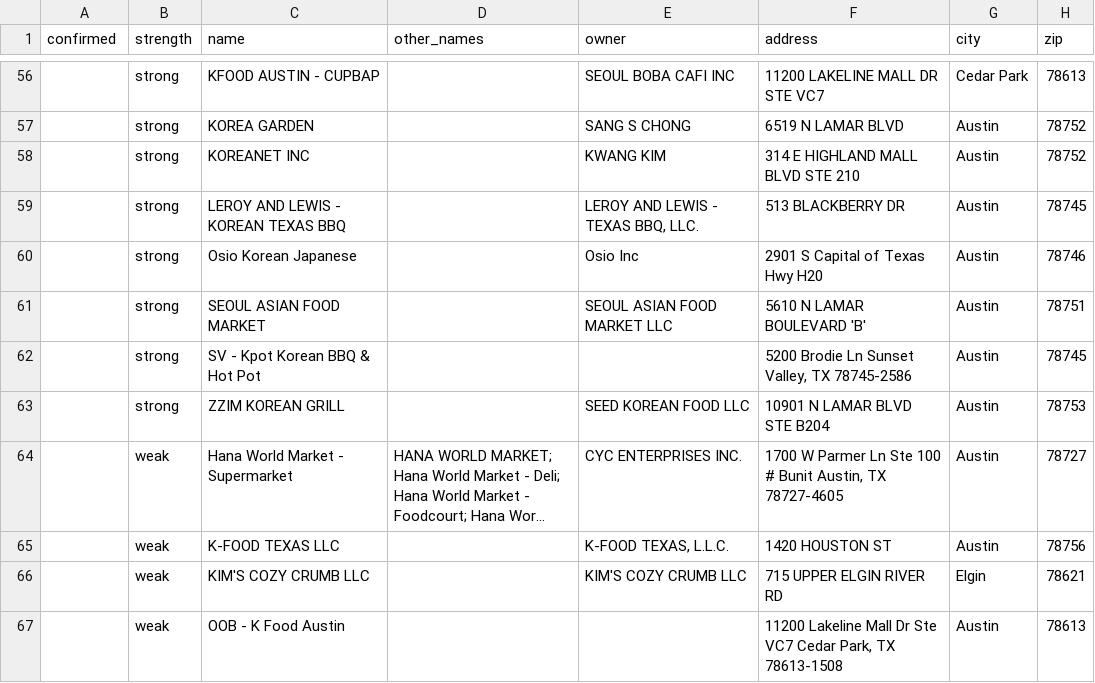
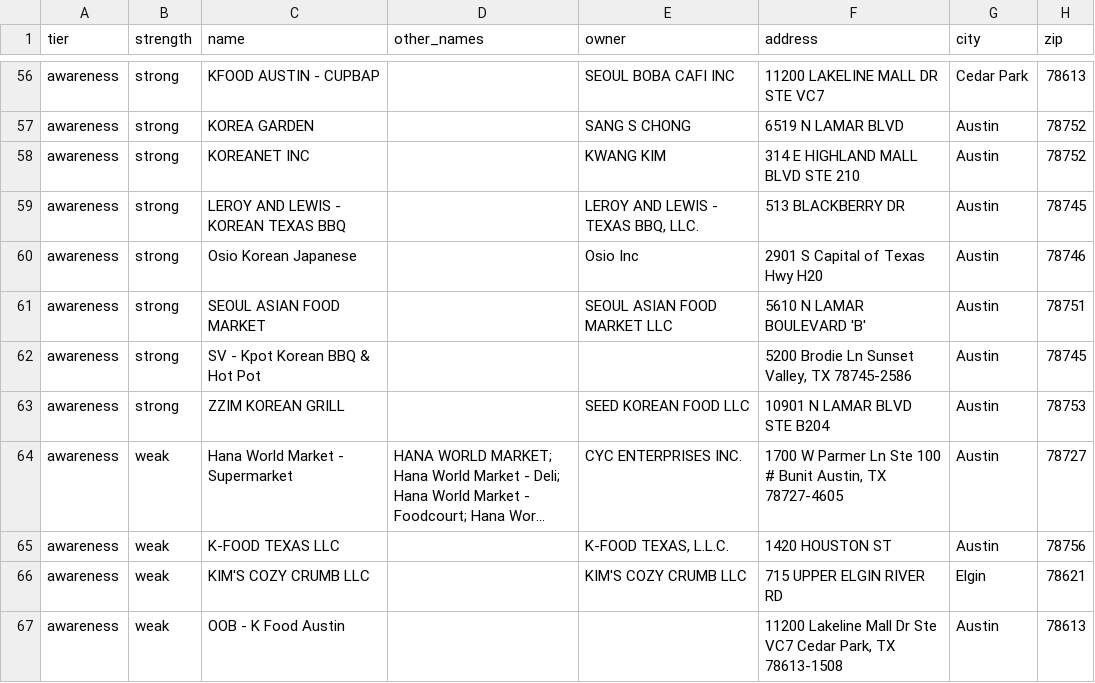
Before and after one commit to brandonjacuna/son, a CSV file: data/korean_sweep/candidates.csv, drawn as a sheet; only a part is shown, gaps mark what is left out; long unchanged cells end in …; the diff covers the shown part only; the diff names each change by its address in the sheet, - before the commit and + after, or states it on an @@ line.

```diff
--- a/data/korean_sweep/candidates.csv
+++ b/data/korean_sweep/candidates.csv
-A1: confirmed
+A1: tier
-A56:A67 (tier): (empty)
+A56:A67 (tier): awareness
```
Also changed, not shown: 1 added row, 1 removed row and 79 edited cells elsewhere in this file, data/korean_sweep/hits.csv, 7 other files.
